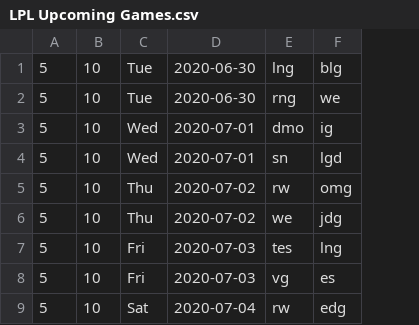
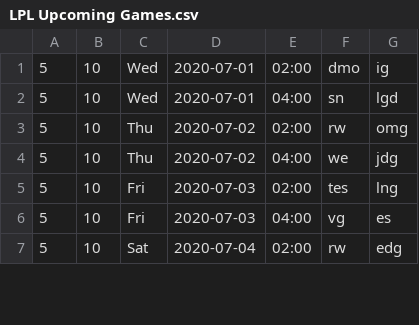
Before and after one commit to CarlisleM/league-statistics-tracker, a CSV file: Site Scraper/LPL Upcoming Games.csv, drawn as a sheet; only a part is shown; removed rows and columns are numbered as before the commit, all else as after; the diff names each change by its address in the sheet, - before the commit and + after, or states it on an @@ line.

```diff
--- a/Site Scraper/LPL Upcoming Games.csv
+++ b/Site Scraper/LPL Upcoming Games.csv
+column E, rows 1-7: 02:00 | 04:00 | 02:00 | 04:00 | 02:00 | 04:00 | 02:00
-row 1: 5 | 10 | Tue | 2020-06-30 | lng | blg
-row 2: 5 | 10 | Tue | 2020-06-30 | rng | we
```
Also changed, not shown: Site Scraper/LCK Upcoming Games.csv, Site Scraper/LCS Upcoming Games.csv, 15 other files.
